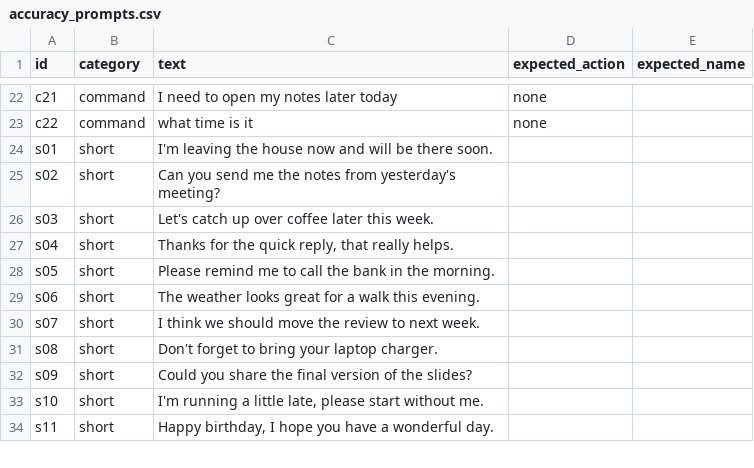
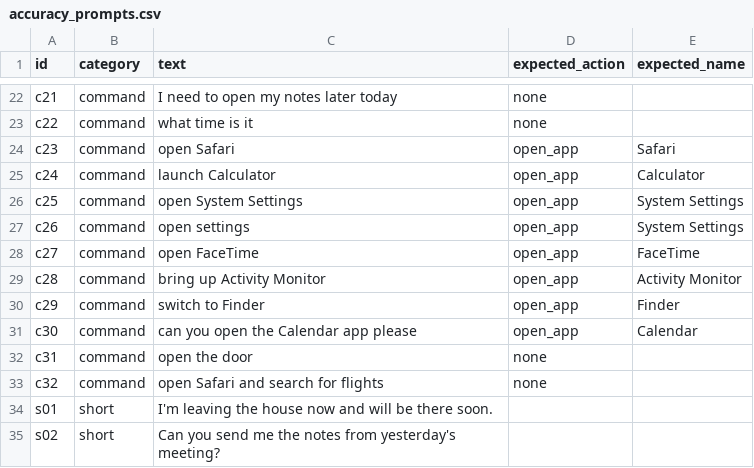
Before and after one commit to Samakcha/utter_voice_assistant, a CSV file: scripts/accuracy_prompts.csv, drawn as a sheet; only a part is shown, gaps mark what is left out; the shorter side is filled out with more unchanged rows.

```diff
--- a/scripts/accuracy_prompts.csv
+++ b/scripts/accuracy_prompts.csv
@@ -23,2 +23,12 @@ c21,command,I need to open my notes later today,none,
 c22,command,what time is it,none,
+c23,command,open Safari,open_app,Safari
+c24,command,launch Calculator,open_app,Calculator
+c25,command,open System Settings,open_app,System Settings
+c26,command,open settings,open_app,System Settings
+c27,command,open FaceTime,open_app,FaceTime
+c28,command,bring up Activity Monitor,open_app,Activity Monitor
+c29,command,switch to Finder,open_app,Finder
+c30,command,can you open the Calendar app please,open_app,Calendar
+c31,command,open the door,none,
+c32,command,open Safari and search for flights,none,
 s01,short,I'm leaving the house now and will be there soon.,,
```
Also changed, not shown: 13 other files.
